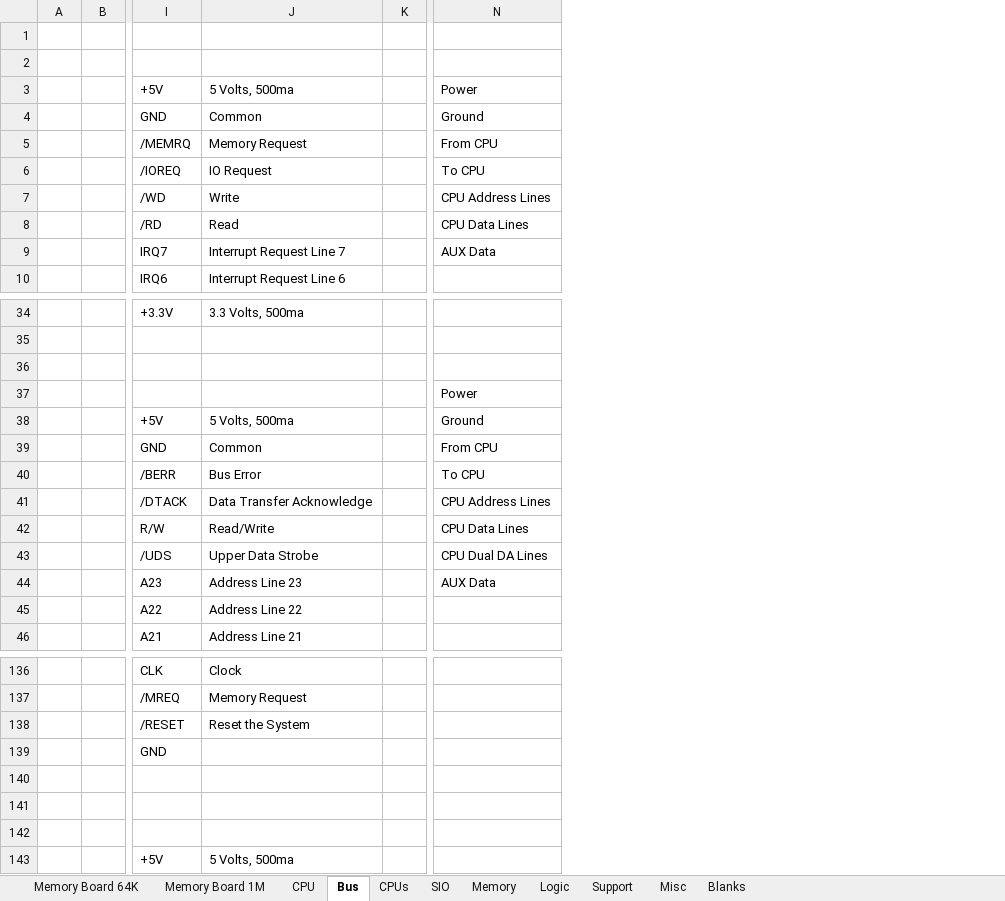
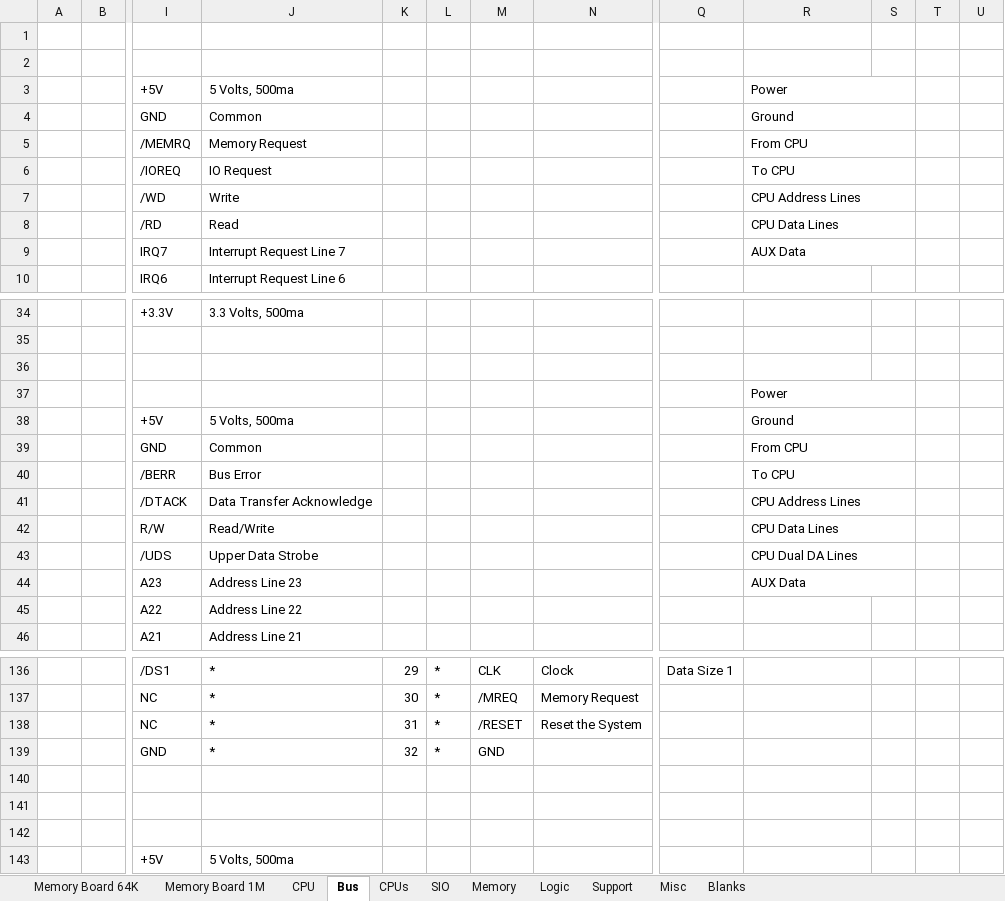
Before and after one commit to FoxCutter/Cubit, an Excel workbook: Boards.xlsx, sheet Bus, drawn as a sheet; only a part is shown, gaps mark what is left out; values as stored, in another font and other column widths than the file's, no cell formats; removed rows and columns are numbered as before the commit, all else as after; the diff covers the shown part only; the diff names each change by its address in the sheet, - before the commit and + after, or states it on an @@ line.

Commit message:
Bus Notes

```diff
--- a/Boards.xlsx (sheet Bus)
+++ b/Boards.xlsx (sheet Bus)
-column K, empty
+column K, rows 136-139: 29 | 30 | 31 | 32
+column L, rows 136-139: all *
+column M, rows 136-139: CLK | /MREQ | /RESET | GND
+column N, rows 136-138: Clock | Memory Request | Reset the System
+column Q, row 136: Data Size 1
+column S, empty
+column T, empty
+column U, empty
+R3:S3 merged
+R4:S4 merged
+R5:S5 merged
+R6:S6 merged
+R7:S7 merged
+R8:S8 merged
+R9:S9 merged
+R37:S37 merged
+R38:S38 merged
+R39:S39 merged
+R40:S40 merged
+R41:S41 merged
+R42:S42 merged
+R43:S43 merged
+R44:S44 merged
-I136: CLK
+I136: /DS1
-J136: Clock
+J136: *
-I137: /MREQ
+I137: NC
-J137: Memory Request
+J137: *
-I138: /RESET
+I138: NC
-J138: Reset the System
+J138: *
-J139: (empty)
+J139: *
```
Also changed, not shown: 6 added rows, 6 removed rows, 52 edited cells and merged cells elsewhere in this sheet, cell formats.
